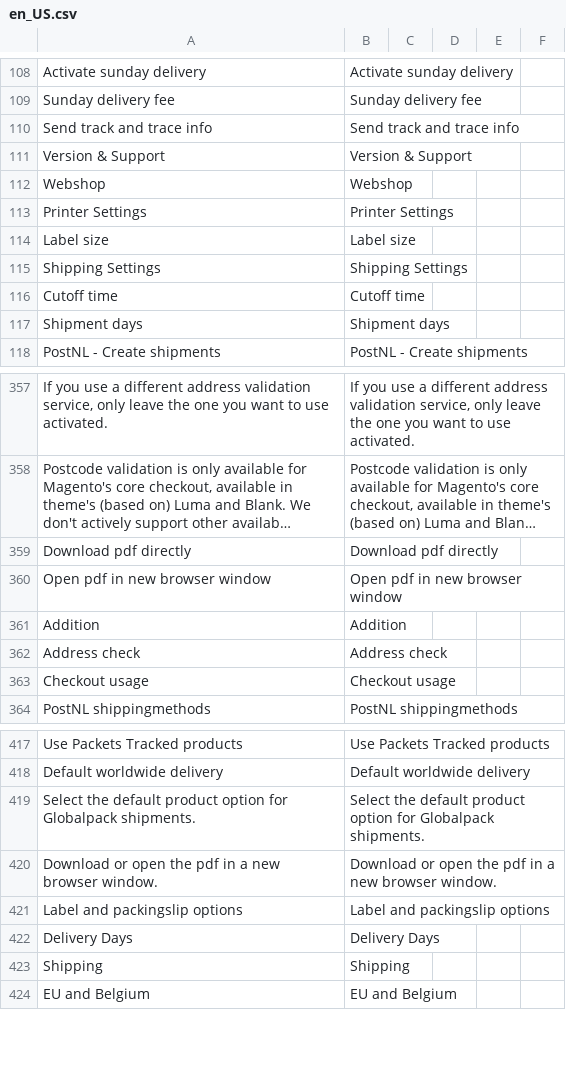
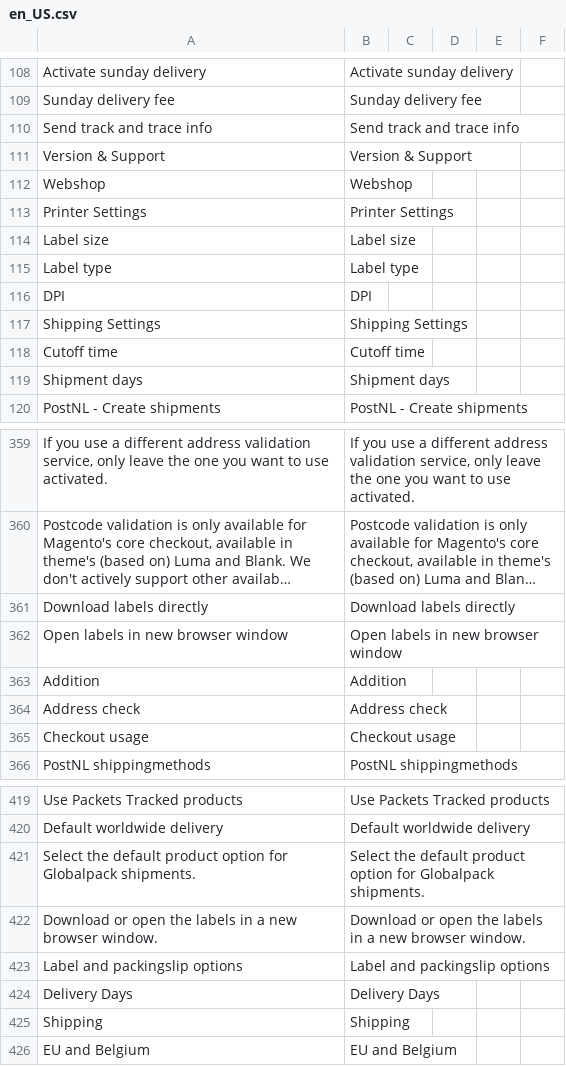
Before and after one commit to postnl/postnl-magento2, a CSV file: i18n/en_US.csv, drawn as a sheet; only a part is shown, gaps mark what is left out; long unchanged cells end in …; removed rows and columns are numbered as before the commit, all else as after; the diff names each change by its address in the sheet, - before the commit and + after, or states it on an @@ line.

```diff
--- a/i18n/en_US.csv
+++ b/i18n/en_US.csv
+row 115: Label type | Label type
+row 116: DPI | DPI
-row 359: Download pdf directly | Download pdf directly
+row 361: Download labels directly | Download labels directly
-A362: Open pdf in new browser window
+A362: Open labels in new browser window
-B362: Open pdf in new browser window
+B362: Open labels in new browser window
-A422: …open the pdf in a…
+A422: …open the labels in a…
-B422: …open the pdf in a…
+B422: …open the labels in a…
```
Also changed, not shown: i18n/nl_NL.csv, 42 other files.
